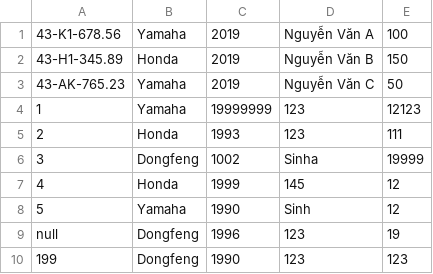
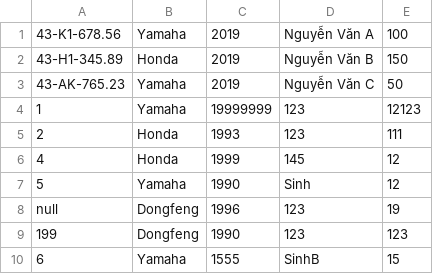
Before and after one commit to hoaisinh/module_2, a CSV file: VehicleMng/src/data/motorbike.csv, drawn as a sheet; removed rows and columns are numbered as before the commit, all else as after; the diff names each change by its address in the sheet, - before the commit and + after, or states it on an @@ line.

```diff
--- a/VehicleMng/src/data/motorbike.csv
+++ b/VehicleMng/src/data/motorbike.csv
-row 6: 3 | Dongfeng | 1002 | Sinha | 19999
+row 10: 6 | Yamaha | 1555 | SinhB | 15
```
Also changed, not shown: VehicleMng/src/data/car.csv, VehicleMng/src/data/truck.csv, 7 other files.
